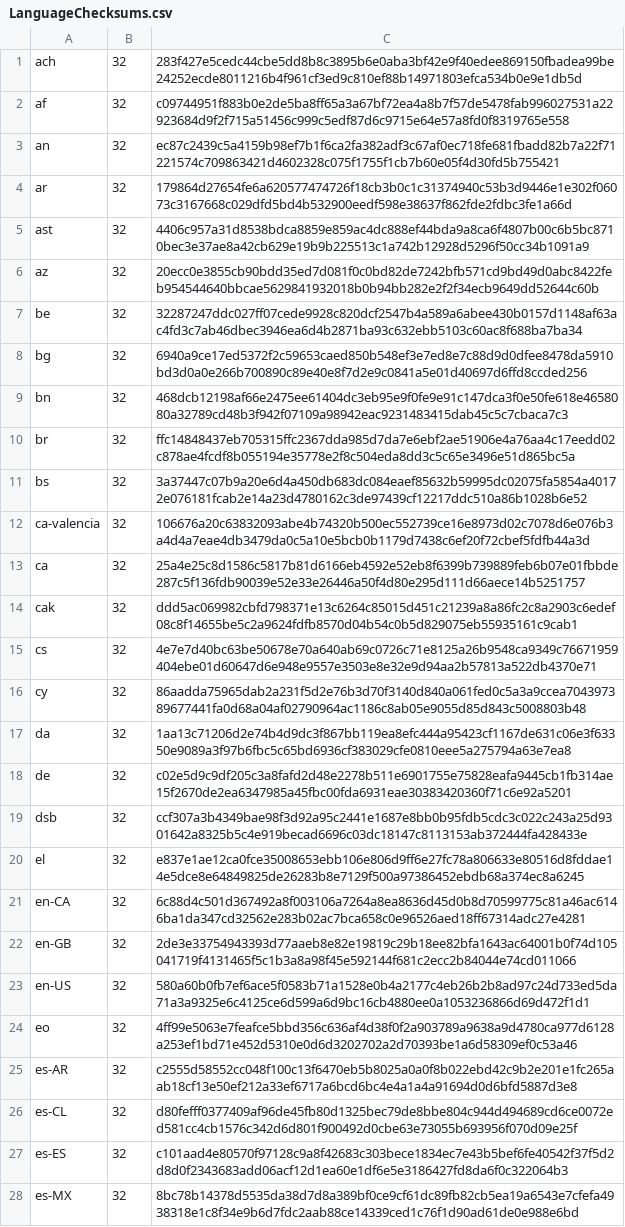
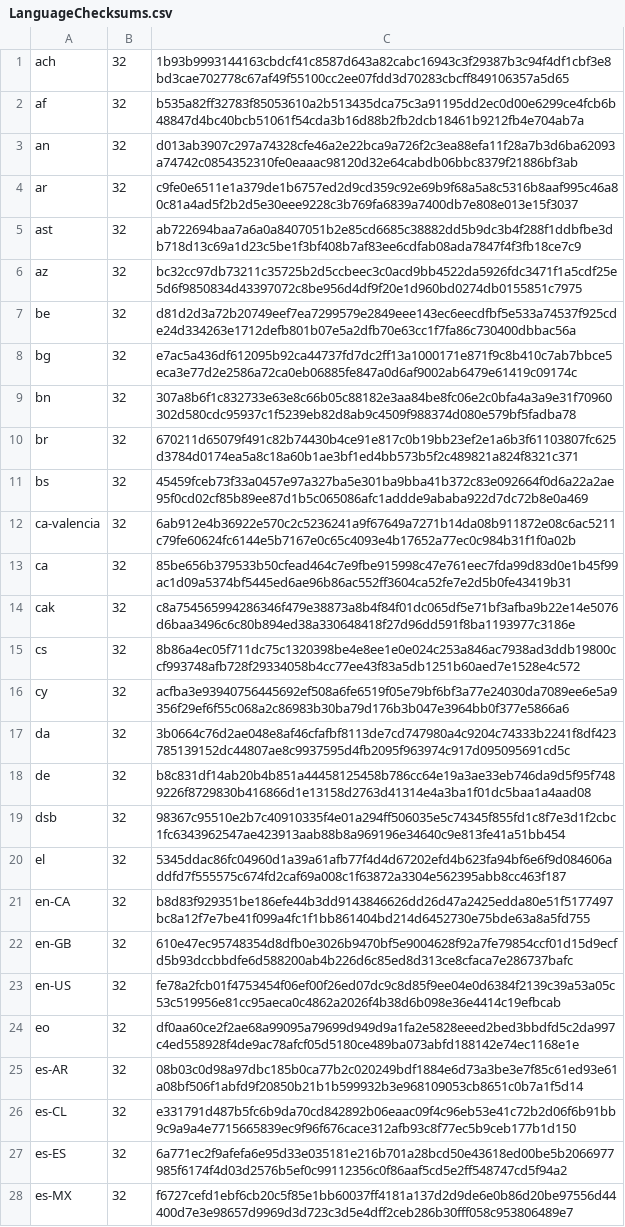
Before and after one commit to chocolatey-community/chocolatey-packages-template, a CSV file: automatic/firefox/tools/LanguageChecksums.csv, drawn as a sheet; only a part is shown; the diff covers the shown part only; the diff names each change by its address in the sheet, - before the commit and + after, or states it on an @@ line.

```diff
--- a/automatic/firefox/tools/LanguageChecksums.csv
+++ b/automatic/firefox/tools/LanguageChecksums.csv
-C1: 283f427e5cedc44cbe5dd8b8c3895b6e0aba3bf42e9f40edee869150fbadea99be24252ecde8011216b4f961cf3ed9c810ef88b14971803efca534b0e9e1db5d
+C1: 1b93b9993144163cbdcf41c8587d643a82cabc16943c3f29387b3c94f4df1cbf3e8bd3cae702778c67af49f55100cc2ee07fdd3d70283cbcff849106357a5d65
-C2: c09744951f883b0e2de5ba8ff65a3a67bf72ea4a8b7f57de5478fab996027531a22923684d9f2f715a51456c999c5edf87d6c9715e64e57a8fd0f8319765e558
+C2: b535a82ff32783f85053610a2b513435dca75c3a91195dd2ec0d00e6299ce4fcb6b48847d4bc40bcb51061f54cda3b16d88b2fb2dcb18461b9212fb4e704ab7a
-C3: ec87c2439c5a4159b98ef7b1f6ca2fa382adf3c67af0ec718fe681fbadd82b7a22f71221574c709863421d4602328c075f1755f1cb7b60e05f4d30fd5b755421
+C3: d013ab3907c297a74328cfe46a2e22bca9a726f2c3ea88efa11f28a7b3d6ba62093a74742c0854352310fe0eaaac98120d32e64cabdb06bbc8379f21886bf3ab
-C4: 179864d27654fe6a620577474726f18cb3b0c1c31374940c53b3d9446e1e302f06073c3167668c029dfd5bd4b532900eedf598e38637f862fde2fdbc3fe1a66d
+C4: c9fe0e6511e1a379de1b6757ed2d9cd359c92e69b9f68a5a8c5316b8aaf995c46a80c81a4ad5f2b2d5e30eee9228c3b769fa6839a7400db7e808e013e15f3037
-C5: 4406c957a31d8538bdca8859e859ac4dc888ef44bda9a8ca6f4807b00c6b5bc8710bec3e37ae8a42cb629e19b9b225513c1a742b12928d5296f50cc34b1091a9
+C5: ab722694baa7a6a0a8407051b2e85cd6685c38882dd5b9dc3b4f288f1ddbfbe3db718d13c69a1d23c5be1f3bf408b7af83ee6cdfab08ada7847f4f3fb18ce7c9
-C6: 20ecc0e3855cb90bdd35ed7d081f0c0bd82de7242bfb571cd9bd49d0abc8422feb954544640bbcae5629841932018b0b94bb282e2f2f34ecb9649dd52644c60b
+C6: bc32cc97db73211c35725b2d5ccbeec3c0acd9bb4522da5926fdc3471f1a5cdf25e5d6f9850834d43397072c8be956d4df9f20e1d960bd0274db0155851c7975
-C7: 32287247ddc027ff07cede9928c820dcf2547b4a589a6abee430b0157d1148af63ac4fd3c7ab46dbec3946ea6d4b2871ba93c632ebb5103c60ac8f688ba7ba34
+C7: d81d2d3a72b20749eef7ea7299579e2849eee143ec6eecdfbf5e533a74537f925cde24d334263e1712defb801b07e5a2dfb70e63cc1f7fa86c730400dbbac56a
-C8: 6940a9ce17ed5372f2c59653caed850b548ef3e7ed8e7c88d9d0dfee8478da5910bd3d0a0e266b700890c89e40e8f7d2e9c0841a5e01d40697d6ffd8ccded256
+C8: e7ac5a436df612095b92ca44737fd7dc2ff13a1000171e871f9c8b410c7ab7bbce5eca3e77d2e2586a72ca0eb06885fe847a0d6af9002ab6479e61419c09174c
-C9: 468dcb12198af66e2475ee61404dc3eb95e9f0fe9e91c147dca3f0e50fe618e4658080a32789cd48b3f942f07109a98942eac9231483415dab45c5c7cbaca7c3
+C9: 307a8b6f1c832733e63e8c66b05c88182e3aa84be8fc06e2c0bfa4a3a9e31f70960302d580cdc95937c1f5239eb82d8ab9c4509f988374d080e579bf5fadba78
-C10: ffc14848437eb705315ffc2367dda985d7da7e6ebf2ae51906e4a76aa4c17eedd02c878ae4fcdf8b055194e35778e2f8c504eda8dd3c5c65e3496e51d865bc5a
+C10: 670211d65079f491c82b74430b4ce91e817c0b19bb23ef2e1a6b3f61103807fc625d3784d0174ea5a8c18a60b1ae3bf1ed4bb573b5f2c489821a824f8321c371
-C11: 3a37447c07b9a20e6d4a450db683dc084eaef85632b59995dc02075fa5854a40172e076181fcab2e14a23d4780162c3de97439cf12217ddc510a86b1028b6e52
+C11: 45459fceb73f33a0457e97a327ba5e301ba9bba41b372c83e092664f0d6a22a2ae95f0cd02cf85b89ee87d1b5c065086afc1addde9ababa922d7dc72b8e0a469
-C12: 106676a20c63832093abe4b74320b500ec552739ce16e8973d02c7078d6e076b3a4d4a7eae4db3479da0c5a10e5bcb0b1179d7438c6ef20f72cbef5fdfb44a3d
+C12: 6ab912e4b36922e570c2c5236241a9f67649a7271b14da08b911872e08c6ac5211c79fe60624fc6144e5b7167e0c65c4093e4b17652a77ec0c984b31f1f0a02b
-C13: 25a4e25c8d1586c5817b81d6166eb4592e52eb8f6399b739889feb6b07e01fbbde287c5f136fdb90039e52e33e26446a50f4d80e295d111d66aece14b5251757
+C13: 85be656b379533b50cfead464c7e9fbe915998c47e761eec7fda99d83d0e1b45f99ac1d09a5374bf5445ed6ae96b86ac552ff3604ca52fe7e2d5b0fe43419b31
-C14: ddd5ac069982cbfd798371e13c6264c85015d451c21239a8a86fc2c8a2903c6edef08c8f14655be5c2a9624fdfb8570d04b54c0b5d829075eb55935161c9cab1
+C14: c8a754565994286346f479e38873a8b4f84f01dc065df5e71bf3afba9b22e14e5076d6baa3496c6c80b894ed38a330648418f27d96dd591f8ba1193977c3186e
-C15: 4e7e7d40bc63be50678e70a640ab69c0726c71e8125a26b9548ca9349c76671959404ebe01d60647d6e948e9557e3503e8e32e9d94aa2b57813a522db4370e71
+C15: 8b86a4ec05f711dc75c1320398be4e8ee1e0e024c253a846ac7938ad3ddb19800ccf993748afb728f29334058b4cc77ee43f83a5db1251b60aed7e1528e4c572
-C16: 86aadda75965dab2a231f5d2e76b3d70f3140d840a061fed0c5a3a9ccea704397389677441fa0d68a04af02790964ac1186c8ab05e9055d85d843c5008803b48
+C16: acfba3e93940756445692ef508a6fe6519f05e79bf6bf3a77e24030da7089ee6e5a9356f29ef6f55c068a2c86983b30ba79d176b3b047e3964bb0f377e5866a6
-C17: 1aa13c71206d2e74b4d9dc3f867bb119ea8efc444a95423cf1167de631c06e3f63350e9089a3f97b6fbc5c65bd6936cf383029cfe0810eee5a275794a63e7ea8
+C17: 3b0664c76d2ae048e8af46cfafbf8113de7cd747980a4c9204c74333b2241f8df423785139152dc44807ae8c9937595d4fb2095f963974c917d095095691cd5c
-C18: c02e5d9c9df205c3a8fafd2d48e2278b511e6901755e75828eafa9445cb1fb314ae15f2670de2ea6347985a45fbc00fda6931eae30383420360f71c6e92a5201
+C18: b8c831df14ab20b4b851a44458125458b786cc64e19a3ae33eb746da9d5f95f7489226f8729830b416866d1e13158d2763d41314e4a3ba1f01dc5baa1a4aad08
-C19: ccf307a3b4349bae98f3d92a95c2441e1687e8bb0b95fdb5cdc3c022c243a25d9301642a8325b5c4e919becad6696c03dc18147c8113153ab372444fa428433e
+C19: 98367c95510e2b7c40910335f4e01a294ff506035e5c74345f855fd1c8f7e3d1f2cbc1fc6343962547ae423913aab88b8a969196e34640c9e813fe41a51bb454
-C20: e837e1ae12ca0fce35008653ebb106e806d9ff6e27fc78a806633e80516d8fddae14e5dce8e64849825de26283b8e7129f500a97386452ebdb68a374ec8a6245
+C20: 5345ddac86fc04960d1a39a61afb77f4d4d67202efd4b623fa94bf6e6f9d084606addfd7f555575c674fd2caf69a008c1f63872a3304e562395abb8cc463f187
-C21: 6c88d4c501d367492a8f003106a7264a8ea8636d45d0b8d70599775c81a46ac6146ba1da347cd32562e283b02ac7bca658c0e96526aed18ff67314adc27e4281
+C21: b8d83f929351be186efe44b3dd9143846626dd26d47a2425edda80e51f5177497bc8a12f7e7be41f099a4fc1f1bb861404bd214d6452730e75bde63a8a5fd755
-C22: 2de3e33754943393d77aaeb8e82e19819c29b18ee82bfa1643ac64001b0f74d105041719f4131465f5c1b3a8a98f45e592144f681c2ecc2b84044e74cd011066
+C22: 610e47ec95748354d8dfb0e3026b9470bf5e9004628f92a7fe79854ccf01d15d9ecfd5b93dccbbdfe6d588200ab4b226d6c85ed8d313ce8cfaca7e286737bafc
-C23: 580a60b0fb7ef6ace5f0583b71a1528e0b4a2177c4eb26b2b8ad97c24d733ed5da71a3a9325e6c4125ce6d599a6d9bc16cb4880ee0a1053236866d69d472f1d1
+C23: fe78a2fcb01f4753454f06ef00f26ed07dc9c8d85f9ee04e0d6384f2139c39a53a05c53c519956e81cc95aeca0c4862a2026f4b38d6b098e36e4414c19efbcab
-C24: 4ff99e5063e7feafce5bbd356c636af4d38f0f2a903789a9638a9d4780ca977d6128a253ef1bd71e452d5310e0d6d3202702a2d70393be1a6d58309ef0c53a46
+C24: df0aa60ce2f2ae68a99095a79699d949d9a1fa2e5828eeed2bed3bbdfd5c2da997c4ed558928f4de9ac78afcf05d5180ce489ba073abfd188142e74ec1168e1e
-C25: c2555d58552cc048f100c13f6470eb5b8025a0a0f8b022ebd42c9b2e201e1fc265aab18cf13e50ef212a33ef6717a6bcd6bc4e4a1a4a91694d0d6bfd5887d3e8
+C25: 08b03c0d98a97dbc185b0ca77b2c020249bdf1884e6d73a3be3e7f85c61ed93e61a08bf506f1abfd9f20850b21b1b599932b3e968109053cb8651c0b7a1f5d14
-C26: d80fefff0377409af96de45fb80d1325bec79de8bbe804c944d494689cd6ce0072ed581cc4cb1576c342d6d801f900492d0cbe63e73055b693956f070d09e25f
+C26: e331791d487b5fc6b9da70cd842892b06eaac09f4c96eb53e41c72b2d06f6b91bb9c9a9a4e7715665839ec9f96f676cace312afb93c8f77ec5b9ceb177b1d150
-C27: c101aad4e80570f97128c9a8f42683c303bece1834ec7e43b5bef6fe40542f37f5d2d8d0f2343683add06acf12d1ea60e1df6e5e3186427fd8da6f0c322064b3
+C27: 6a771ec2f9afefa6e95d33e035181e216b701a28bcd50e43618ed00be5b2066977985f6174f4d03d2576b5ef0c99112356c0f86aaf5cd5e2ff548747cd5f94a2
-C28: 8bc78b14378d5535da38d7d8a389bf0ce9cf61dc89fb82cb5ea19a6543e7cfefa4938318e1c8f34e9b6d7fdc2aab88ce14339ced1c76f1d90ad61de0e988e6bd
+C28: f6727cefd1ebf6cb20c5f85e1bb60037ff4181a137d2d9de6e0b86d20be97556d44400d7e3e98657d9969d3d723c3d5e4dff2ceb286b30fff058c953806489e7
```
Also changed, not shown: 168 edited cells elsewhere in this file, 4 other files.
